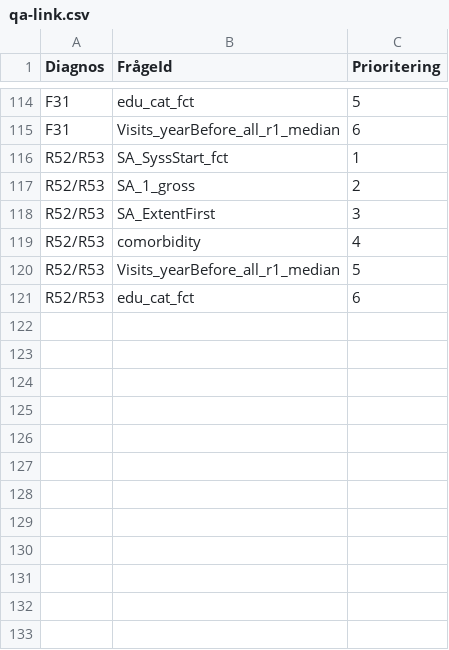
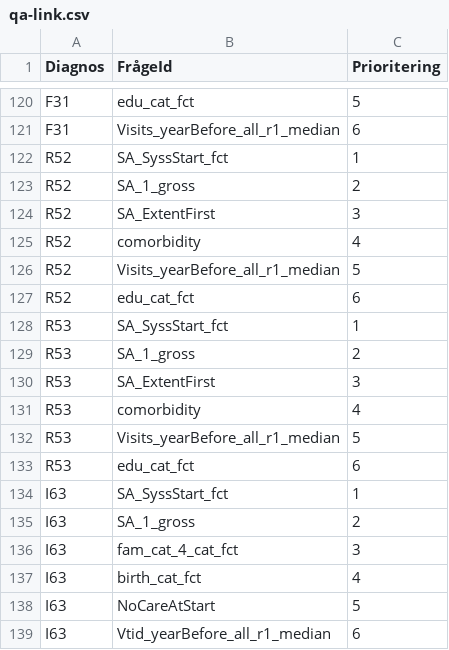
Before and after one commit to sklintyg/srs, a CSV file: load-data-script/example-input/qa-link.csv, drawn as a sheet; only a part is shown, gaps mark what is left out; the diff covers the shown part only.

Commit message:
INTYG-4883: Uppdaterat script efter nya input-filer

```diff
--- a/load-data-script/example-input/qa-link.csv
+++ b/load-data-script/example-input/qa-link.csv
@@ -115,7 +121,19 @@ F31,edu_cat_fct,5
 F31,Visits_yearBefore_all_r1_median,6
-R52/R53,SA_SyssStart_fct,1
-R52/R53,SA_1_gross,2
-R52/R53,SA_ExtentFirst,3
-R52/R53,comorbidity,4
-R52/R53,Visits_yearBefore_all_r1_median,5
-R52/R53,edu_cat_fct,6
+R52,SA_SyssStart_fct,1
+R52,SA_1_gross,2
+R52,SA_ExtentFirst,3
+R52,comorbidity,4
+R52,Visits_yearBefore_all_r1_median,5
+R52,edu_cat_fct,6
+R53,SA_SyssStart_fct,1
+R53,SA_1_gross,2
+R53,SA_ExtentFirst,3
+R53,comorbidity,4
+R53,Visits_yearBefore_all_r1_median,5
+R53,edu_cat_fct,6
+I63,SA_SyssStart_fct,1
+I63,SA_1_gross,2
+I63,fam_cat_4_cat_fct,3
+I63,birth_cat_fct,4
+I63,NoCareAtStart,5
+I63,Vtid_yearBefore_all_r1_median,6
```
Also changed, not shown: 6 added rows and 6 edited cells elsewhere in this file, load-data-script/example-input/answers.csv, load-data-script/example-input/questions.csv, 6 other files.
